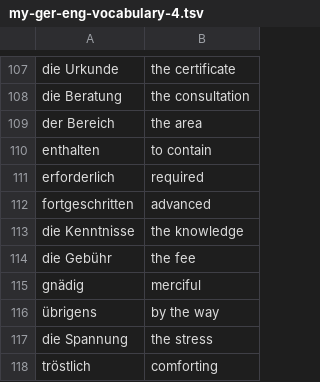
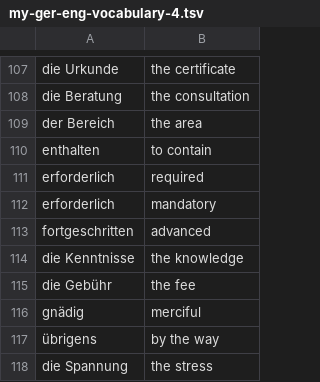
Before and after one commit to iav0207/my-flashcards-decks, a TSV file: flashcards/tsv/de-en/my-ger-eng-vocabulary-4.tsv, drawn as a sheet; only a part is shown, gaps mark what is left out; the shorter side is filled out with more unchanged rows.

```diff
--- a/flashcards/tsv/de-en/my-ger-eng-vocabulary-4.tsv
+++ b/flashcards/tsv/de-en/my-ger-eng-vocabulary-4.tsv
@@ -111,2 +111,3 @@ enthalten	to contain
 erforderlich	required
+erforderlich	mandatory
 fortgeschritten	advanced
```
Also changed, not shown: flashcards/tsv/de-en/my-ger-eng-vocabulary-6.tsv.
